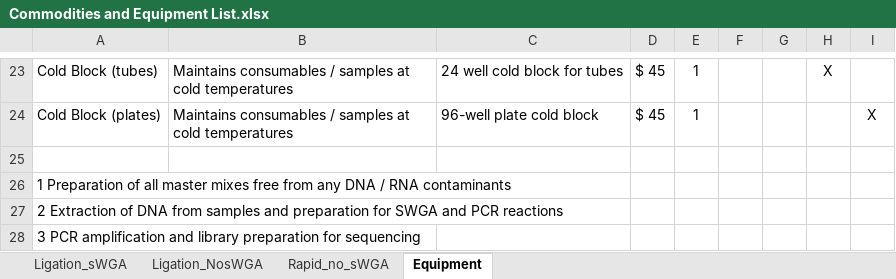
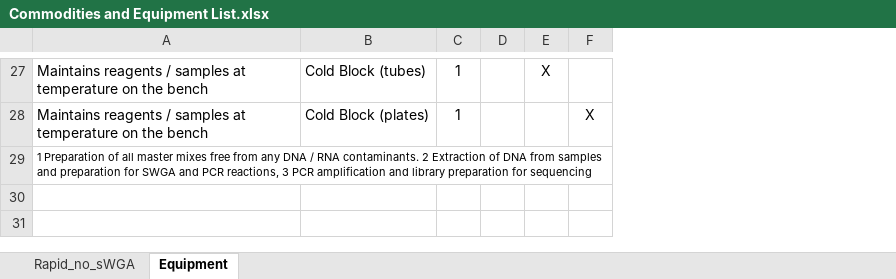
Before and after one commit to nomads-community/resources, an Excel workbook: commodities/Commodities and Equipment List.xlsx, sheet Equipment, drawn as a sheet; only a part is shown, gaps mark what is left out; values as stored, in another font and other column widths than the file's, no borders; table styles not drawn; removed rows and columns are numbered as before the commit, all else as after; the diff covers the shown part only; the diff names each change by its address in the sheet, - before the commit and + after, or states it on an @@ line.

```diff
--- a/commodities/Commodities and Equipment List.xlsx (sheet Equipment)
+++ b/commodities/Commodities and Equipment List.xlsx (sheet Equipment)
@@ sheet tab hidden: Ligation_sWGA @@
@@ sheet tab hidden: Ligation_NosWGA @@
+column A, rows 27-29: Maintains reagents / samples at temperature on the bench | Maintains reagents / samples at temperature on the bench | 1 Preparation of all master mixes free from any DNA / RNA contaminants. 2 Extraction of DNA from samples and preparation for SWGA and PCR reactions, 3 PCR amplification and library preparation for sequencing
-column B, rows 23-24: Maintains consumables / samples at cold temperatures | Maintains consumables / samples at cold temperatures
-column C, rows 23-24: 24 well cold block for tubes | 96-well plate cold block
-column D, rows 23-24: $ 45 | $ 45
-column F, empty
-row 26: 1 Preparation of all master mixes free from any DNA / RNA contaminants
-row 27: 2 Extraction of DNA from samples and preparation for SWGA and PCR reactions
-row 28: 3 PCR amplification and library preparation for sequencing
```
Also changed, not shown: 10 added rows, 6 removed rows, 1 edited cell and cell formats elsewhere in this sheet, sheet Rapid_no_sWGA, formulas that keep their value, commodities/NOMADS_Primers.xlsx, 2 other files.
